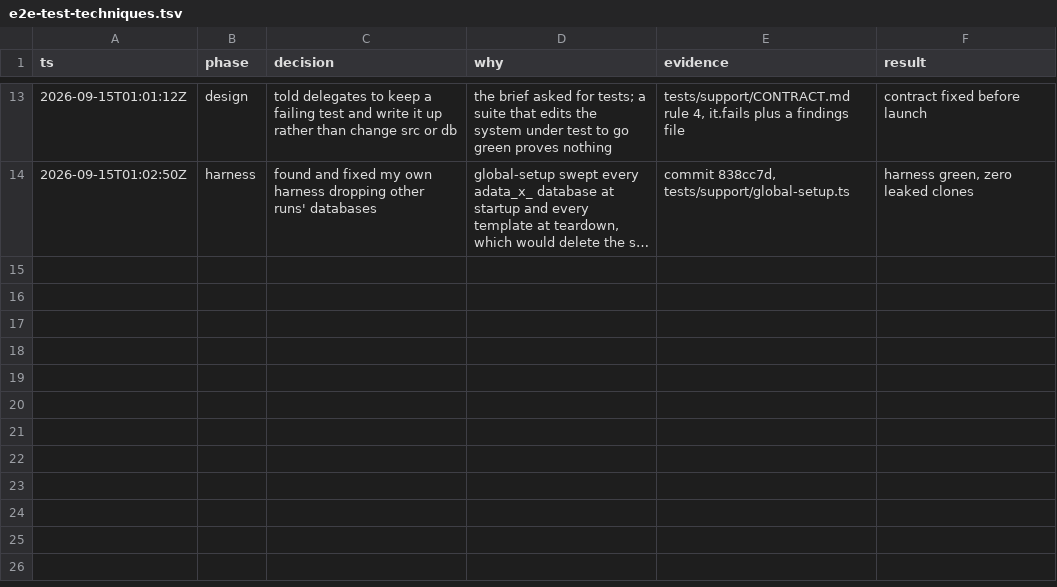
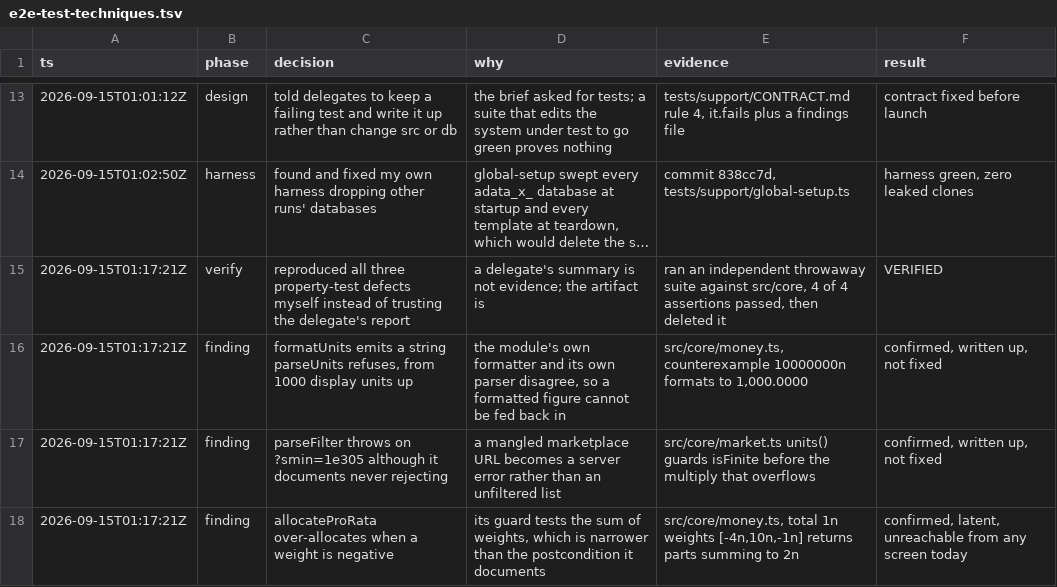
Before and after one commit to alcedo/SFF2026-Tokenised-Payables, a TSV file: .audit/e2e-test-techniques.tsv, drawn as a sheet; only a part is shown, gaps mark what is left out; long unchanged cells end in …; the diff names each change by its address in the sheet, - before the commit and + after, or states it on an @@ line.

```diff
--- a/.audit/e2e-test-techniques.tsv
+++ b/.audit/e2e-test-techniques.tsv
+row 15: 2026-09-15T01:17:21Z | verify | reproduced all three property-test defects myself instead of trusting the delegate's report | a delegate's summary is not evidence; the artifact is | ran an independent throwaway suite against src/core, 4 of 4 assertions passed, then deleted it | VERIFIED
+row 16: 2026-09-15T01:17:21Z | finding | formatUnits emits a string parseUnits refuses, from 1000 display units up | the module's own formatter and its own parser disagree, so a formatted figure cannot be fed back in | src/core/money.ts, counterexample 10000000n formats to 1,000.0000 | confirmed, written up, not fixed
+row 17: 2026-09-15T01:17:21Z | finding | parseFilter throws on ?smin=1e305 although it documents never rejecting | a mangled marketplace URL becomes a server error rather than an unfiltered list | src/core/market.ts units() guards isFinite before the multiply that overflows | confirmed, written up, not fixed
+row 18: 2026-09-15T01:17:21Z | finding | allocateProRata over-allocates when a weight is negative | its guard tests the sum of weights, which is narrower than the postcondition it documents | src/core/money.ts, total 1n weights [-4n,10n,-1n] returns parts summing to 2n | confirmed, latent, unreachable from any screen today
```
